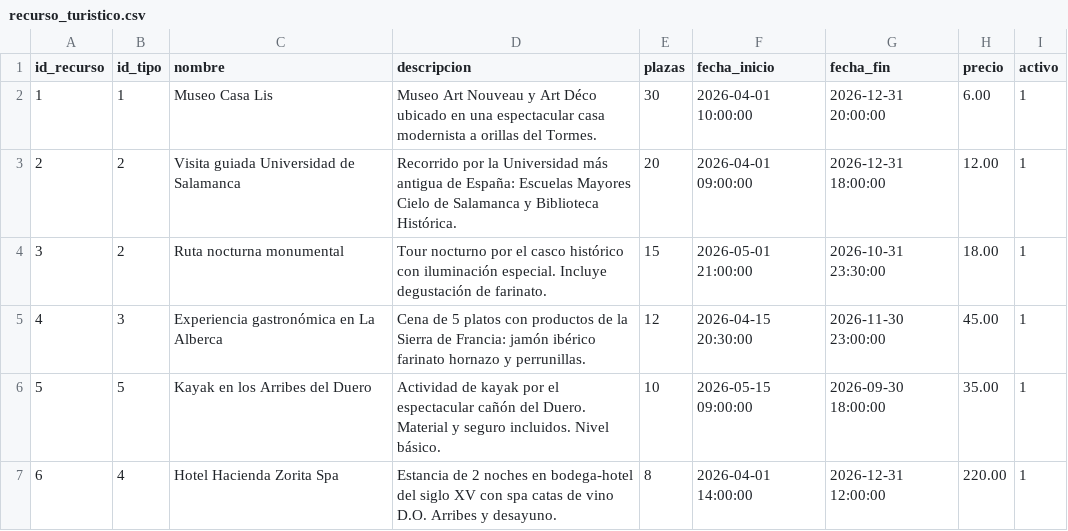
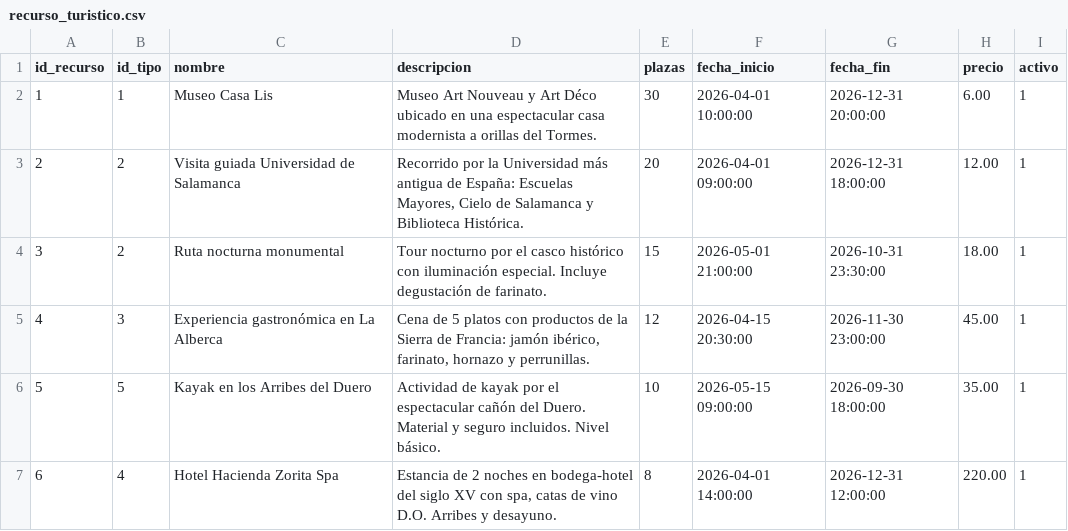
Before and after one commit to nacho50900/Salamanca-Desktop, a CSV file: php/recurso_turistico.csv, drawn as a sheet; the diff names each change by its address in the sheet, - before the commit and + after, or states it on an @@ line.

```diff
--- a/php/recurso_turistico.csv
+++ b/php/recurso_turistico.csv
-D3 (descripcion): …España: Escuelas Mayores Cielo de…
+D3 (descripcion): …España: Escuelas Mayores, Cielo de…
-D5 (descripcion): …Francia: jamón ibérico farinato hornazo y…
+D5 (descripcion): …Francia: jamón ibérico, farinato, hornazo y…
-D7 (descripcion): …XV con spa catas de…
+D7 (descripcion): …XV con spa, catas de…
```
Also changed, not shown: 1 other file.
